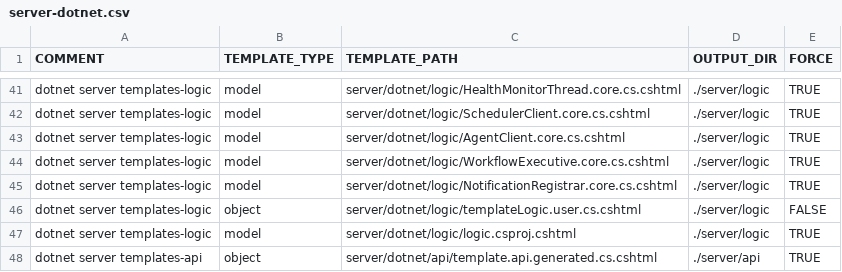
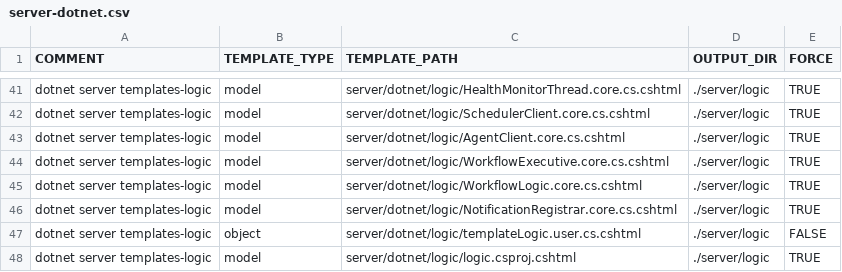
Before and after one commit to ekohlenberg/jumpstart, a CSV file: templates/server-dotnet.csv, drawn as a sheet; only a part is shown, gaps mark what is left out; the shorter side is filled out with more unchanged rows.

```diff
--- a/templates/server-dotnet.csv
+++ b/templates/server-dotnet.csv
@@ -44,2 +44,3 @@ dotnet server templates-logic,model,server/dotnet/logic/AgentClient.core.cs.csht
 dotnet server templates-logic,model,server/dotnet/logic/WorkflowExecutive.core.cs.cshtml,./server/logic,TRUE
+dotnet server templates-logic,model,server/dotnet/logic/WorkflowLogic.core.cs.cshtml,./server/logic,TRUE
 dotnet server templates-logic,model,server/dotnet/logic/NotificationRegistrar.core.cs.cshtml,./server/logic,TRUE
```
Also changed, not shown: 7 other files.
